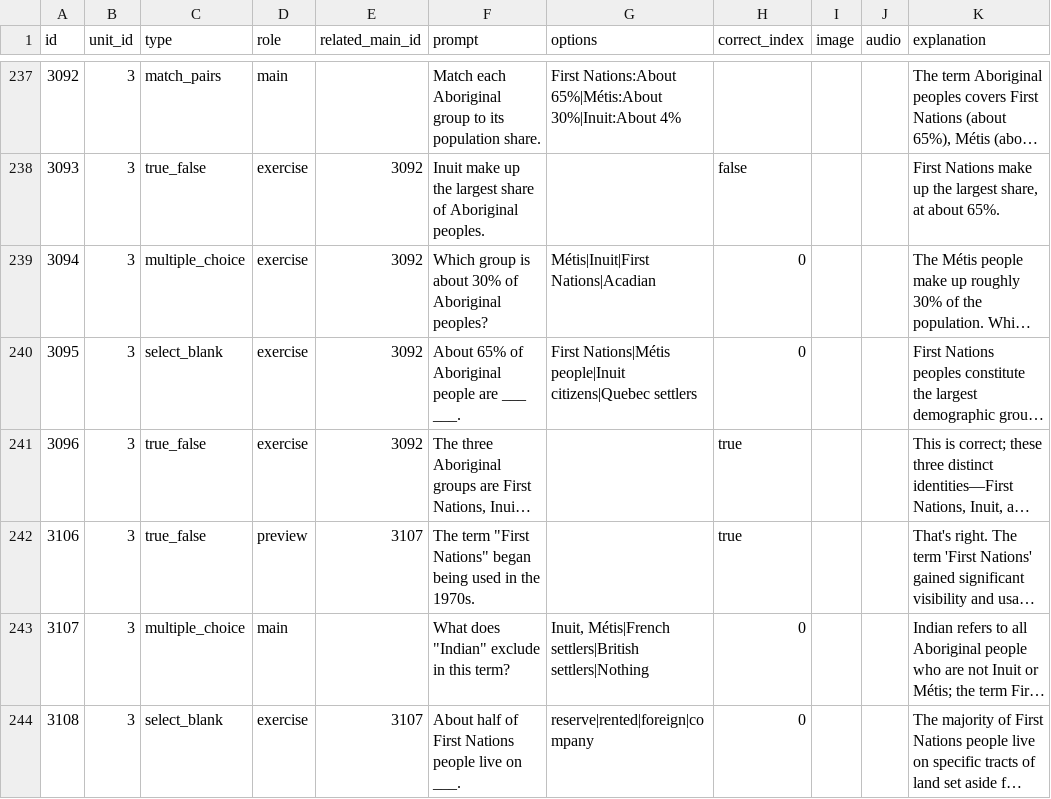
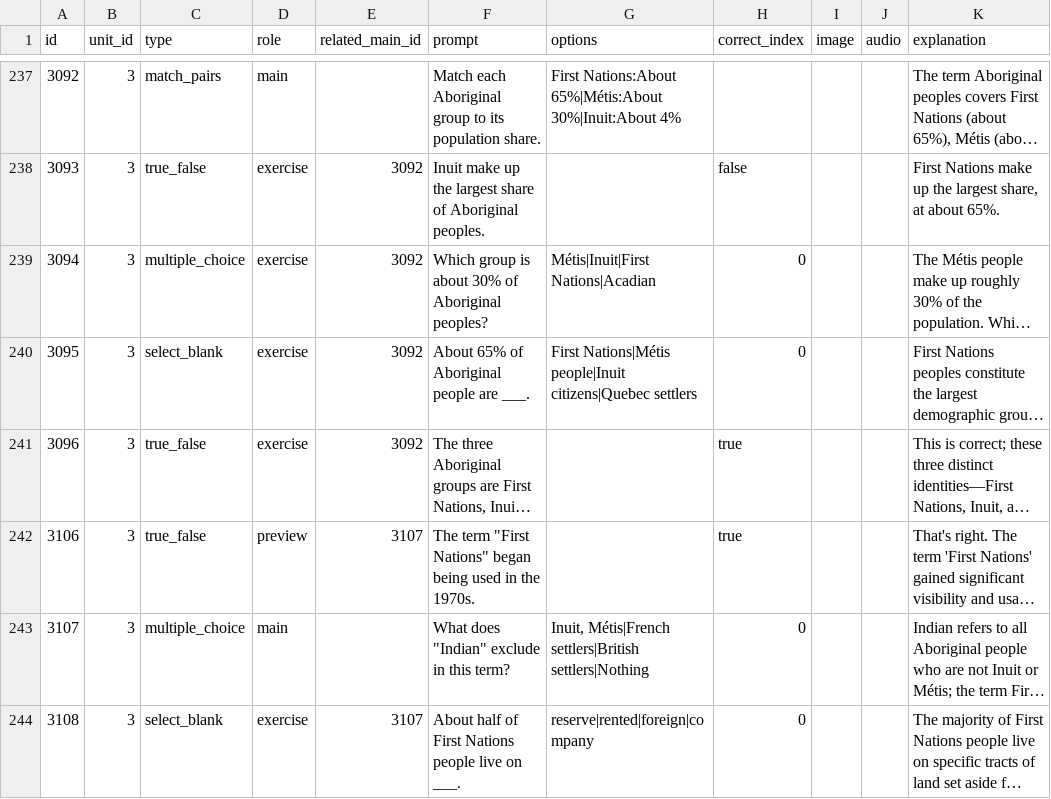
Before and after one commit to yaaddi-courses/canadian-citizenship, a CSV file: source/cards.csv, drawn as a sheet; only a part is shown, gaps mark what is left out; long unchanged cells end in …; the diff names each change by its address in the sheet, - before the commit and + after, or states it on an @@ line.

Commit message:
Fix a card answer; validator rule for multi-blank fill-in options; glossary staging file

```diff
--- a/source/cards.csv
+++ b/source/cards.csv
-F240 (prompt): About 65% of Aboriginal people are ___ ___.
+F240 (prompt): About 65% of Aboriginal people are ___.
```
Also changed, not shown: 4 other files.
